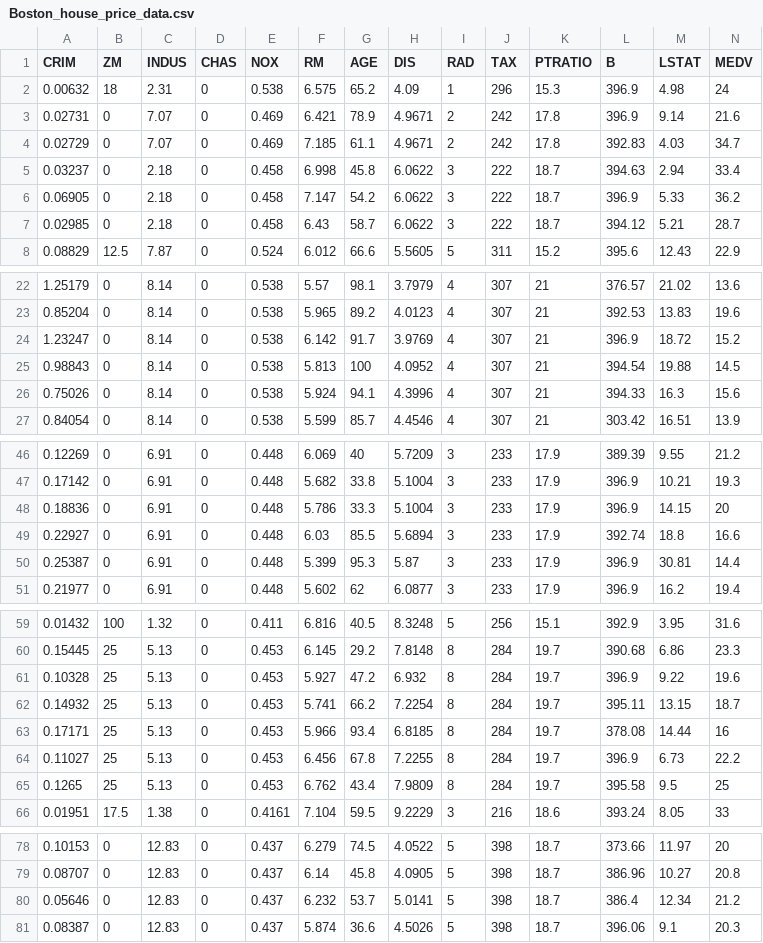
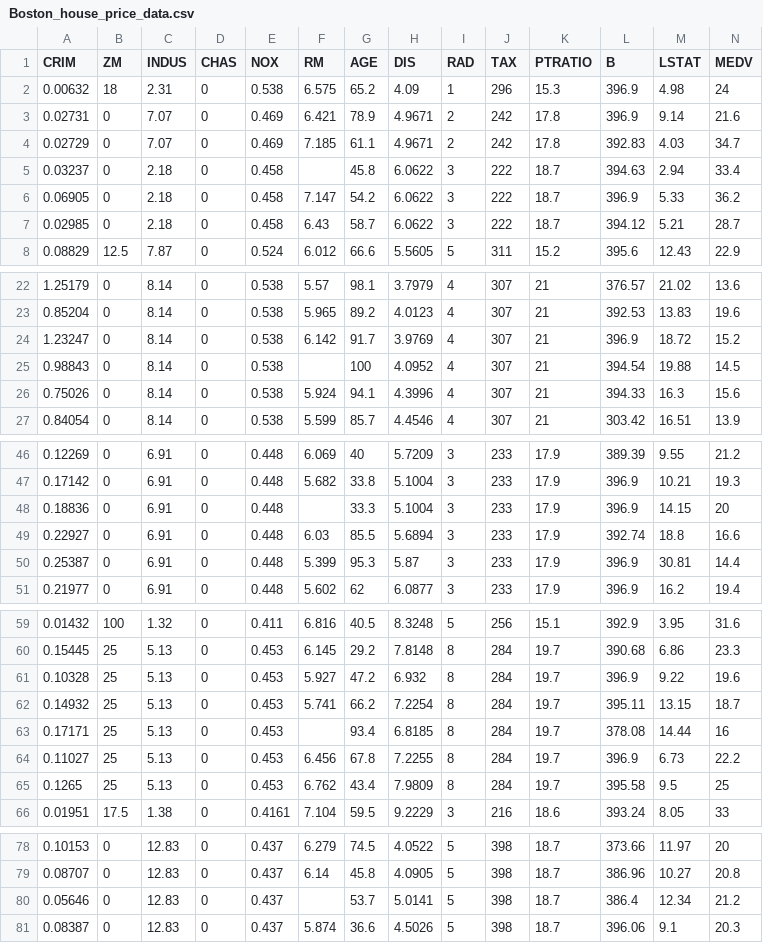
Before and after one commit to shriharit04/House-Prediction-CWH, a CSV file: Boston_house_price_data.csv, drawn as a sheet; only a part is shown, gaps mark what is left out.

Commit message:
Missing data point

```diff
--- a/Boston_house_price_data.csv
+++ b/Boston_house_price_data.csv
@@ -4,3 +4,3 @@ CRIM,ZM,INDUS,CHAS,NOX,RM,AGE,DIS,RAD,TAX,PTRATIO,B,LSTAT,MEDV
 0.02729,0,7.07,0,0.469,7.185,61.1,4.9671,2,242,17.8,392.83,4.03,34.7
-0.03237,0,2.18,0,0.458,6.998,45.8,6.0622,3,222,18.7,394.63,2.94,33.4
+0.03237,0,2.18,0,0.458,,45.8,6.0622,3,222,18.7,394.63,2.94,33.4
 0.06905,0,2.18,0,0.458,7.147,54.2,6.0622,3,222,18.7,396.9,5.33,36.2
@@ -24,3 +24,3 @@ CRIM,ZM,INDUS,CHAS,NOX,RM,AGE,DIS,RAD,TAX,PTRATIO,B,LSTAT,MEDV
 1.23247,0,8.14,0,0.538,6.142,91.7,3.9769,4,307,21,396.9,18.72,15.2
-0.98843,0,8.14,0,0.538,5.813,100,4.0952,4,307,21,394.54,19.88,14.5
+0.98843,0,8.14,0,0.538,,100,4.0952,4,307,21,394.54,19.88,14.5
 0.75026,0,8.14,0,0.538,5.924,94.1,4.3996,4,307,21,394.33,16.3,15.6
@@ -47,3 +47,3 @@ CRIM,ZM,INDUS,CHAS,NOX,RM,AGE,DIS,RAD,TAX,PTRATIO,B,LSTAT,MEDV
 0.17142,0,6.91,0,0.448,5.682,33.8,5.1004,3,233,17.9,396.9,10.21,19.3
-0.18836,0,6.91,0,0.448,5.786,33.3,5.1004,3,233,17.9,396.9,14.15,20
+0.18836,0,6.91,0,0.448,,33.3,5.1004,3,233,17.9,396.9,14.15,20
 0.22927,0,6.91,0,0.448,6.03,85.5,5.6894,3,233,17.9,392.74,18.8,16.6
@@ -62,3 +62,3 @@ CRIM,ZM,INDUS,CHAS,NOX,RM,AGE,DIS,RAD,TAX,PTRATIO,B,LSTAT,MEDV
 0.14932,25,5.13,0,0.453,5.741,66.2,7.2254,8,284,19.7,395.11,13.15,18.7
-0.17171,25,5.13,0,0.453,5.966,93.4,6.8185,8,284,19.7,378.08,14.44,16
+0.17171,25,5.13,0,0.453,,93.4,6.8185,8,284,19.7,378.08,14.44,16
 0.11027,25,5.13,0,0.453,6.456,67.8,7.2255,8,284,19.7,396.9,6.73,22.2
@@ -79,3 +79,3 @@ CRIM,ZM,INDUS,CHAS,NOX,RM,AGE,DIS,RAD,TAX,PTRATIO,B,LSTAT,MEDV
 0.08707,0,12.83,0,0.437,6.14,45.8,4.0905,5,398,18.7,386.96,10.27,20.8
-0.05646,0,12.83,0,0.437,6.232,53.7,5.0141,5,398,18.7,386.4,12.34,21.2
+0.05646,0,12.83,0,0.437,,53.7,5.0141,5,398,18.7,386.4,12.34,21.2
 0.08387,0,12.83,0,0.437,5.874,36.6,4.5026,5,398,18.7,396.06,9.1,20.3
```
Also changed, not shown: 1 other file.
